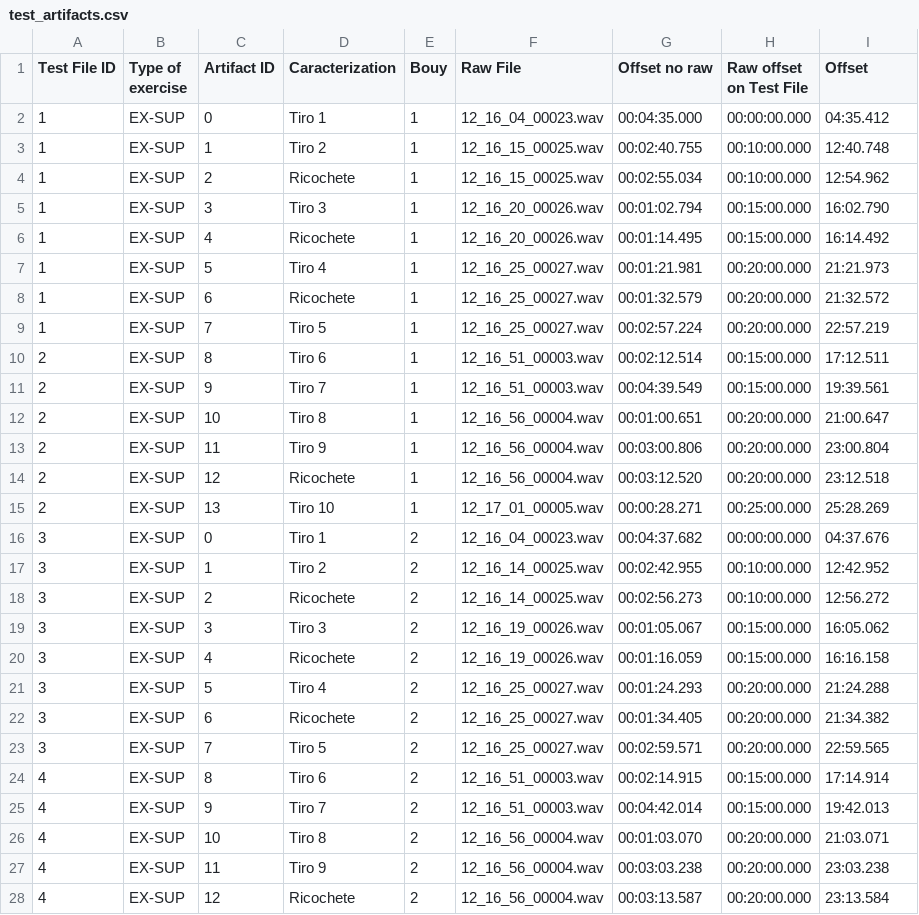
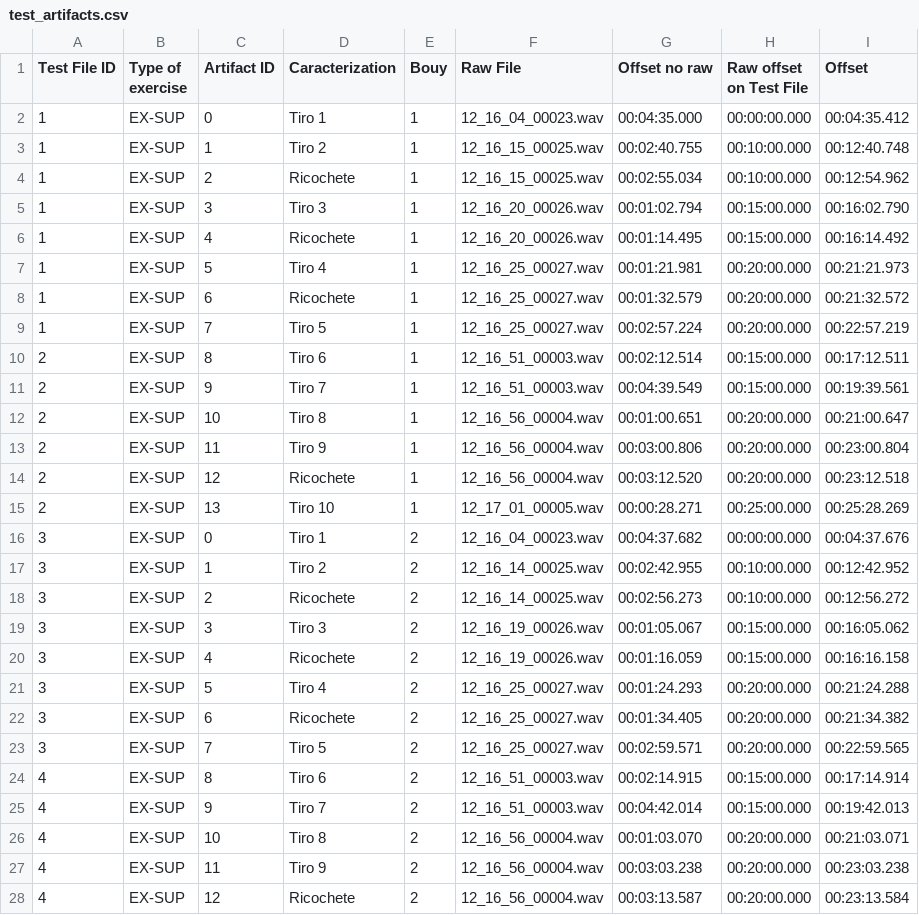
Before and after one commit to labsonar/rvt, a CSV file: data/docs/test_artifacts.csv, drawn as a sheet; only a part is shown; the diff covers the shown part only.

```diff
--- a/data/docs/test_artifacts.csv
+++ b/data/docs/test_artifacts.csv
@@ -1,28 +1,28 @@
 Test File ID,Type of exercise,Artifact ID,Caracterization,Bouy,Raw File,Offset no raw,Raw offset on Test File,Offset
-1,EX-SUP,0,Tiro 1,1,12_16_04_00023.wav,00:04:35.000,00:00:00.000,04:35.412
-1,EX-SUP,1,Tiro 2,1,12_16_15_00025.wav,00:02:40.755,00:10:00.000,12:40.748
-1,EX-SUP,2,Ricochete,1,12_16_15_00025.wav,00:02:55.034,00:10:00.000,12:54.962
-1,EX-SUP,3,Tiro 3,1,12_16_20_00026.wav,00:01:02.794,00:15:00.000,16:02.790
-1,EX-SUP,4,Ricochete,1,12_16_20_00026.wav,00:01:14.495,00:15:00.000,16:14.492
-1,EX-SUP,5,Tiro 4,1,12_16_25_00027.wav,00:01:21.981,00:20:00.000,21:21.973
-1,EX-SUP,6,Ricochete,1,12_16_25_00027.wav,00:01:32.579,00:20:00.000,21:32.572
-1,EX-SUP,7,Tiro 5,1,12_16_25_00027.wav,00:02:57.224,00:20:00.000,22:57.219
-2,EX-SUP,8,Tiro 6,1,12_16_51_00003.wav,00:02:12.514,00:15:00.000,17:12.511
-2,EX-SUP,9,Tiro 7,1,12_16_51_00003.wav,00:04:39.549,00:15:00.000,19:39.561
-2,EX-SUP,10,Tiro 8,1,12_16_56_00004.wav,00:01:00.651,00:20:00.000,21:00.647
-2,EX-SUP,11,Tiro 9,1,12_16_56_00004.wav,00:03:00.806,00:20:00.000,23:00.804
-2,EX-SUP,12,Ricochete,1,12_16_56_00004.wav,00:03:12.520,00:20:00.000,23:12.518
-2,EX-SUP,13,Tiro 10,1,12_17_01_00005.wav,00:00:28.271,00:25:00.000,25:28.269
-3,EX-SUP,0,Tiro 1,2,12_16_04_00023.wav,00:04:37.682,00:00:00.000,04:37.676
-3,EX-SUP,1,Tiro 2,2,12_16_14_00025.wav,00:02:42.955,00:10:00.000,12:42.952
-3,EX-SUP,2,Ricochete,2,12_16_14_00025.wav,00:02:56.273,00:10:00.000,12:56.272
-3,EX-SUP,3,Tiro 3,2,12_16_19_00026.wav,00:01:05.067,00:15:00.000,16:05.062
-3,EX-SUP,4,Ricochete,2,12_16_19_00026.wav,00:01:16.059,00:15:00.000,16:16.158
-3,EX-SUP,5,Tiro 4,2,12_16_25_00027.wav,00:01:24.293,00:20:00.000,21:24.288
-3,EX-SUP,6,Ricochete,2,12_16_25_00027.wav,00:01:34.405,00:20:00.000,21:34.382
-3,EX-SUP,7,Tiro 5,2,12_16_25_00027.wav,00:02:59.571,00:20:00.000,22:59.565
-4,EX-SUP,8,Tiro 6,2,12_16_51_00003.wav,00:02:14.915,00:15:00.000,17:14.914
-4,EX-SUP,9,Tiro 7,2,12_16_51_00003.wav,00:04:42.014,00:15:00.000,19:42.013
-4,EX-SUP,10,Tiro 8,2,12_16_56_00004.wav,00:01:03.070,00:20:00.000,21:03.071
-4,EX-SUP,11,Tiro 9,2,12_16_56_00004.wav,00:03:03.238,00:20:00.000,23:03.238
-4,EX-SUP,12,Ricochete,2,12_16_56_00004.wav,00:03:13.587,00:20:00.000,23:13.584
+1,EX-SUP,0,Tiro 1,1,12_16_04_00023.wav,00:04:35.000,00:00:00.000,00:04:35.412
+1,EX-SUP,1,Tiro 2,1,12_16_15_00025.wav,00:02:40.755,00:10:00.000,00:12:40.748
+1,EX-SUP,2,Ricochete,1,12_16_15_00025.wav,00:02:55.034,00:10:00.000,00:12:54.962
+1,EX-SUP,3,Tiro 3,1,12_16_20_00026.wav,00:01:02.794,00:15:00.000,00:16:02.790
+1,EX-SUP,4,Ricochete,1,12_16_20_00026.wav,00:01:14.495,00:15:00.000,00:16:14.492
+1,EX-SUP,5,Tiro 4,1,12_16_25_00027.wav,00:01:21.981,00:20:00.000,00:21:21.973
+1,EX-SUP,6,Ricochete,1,12_16_25_00027.wav,00:01:32.579,00:20:00.000,00:21:32.572
+1,EX-SUP,7,Tiro 5,1,12_16_25_00027.wav,00:02:57.224,00:20:00.000,00:22:57.219
+2,EX-SUP,8,Tiro 6,1,12_16_51_00003.wav,00:02:12.514,00:15:00.000,00:17:12.511
+2,EX-SUP,9,Tiro 7,1,12_16_51_00003.wav,00:04:39.549,00:15:00.000,00:19:39.561
+2,EX-SUP,10,Tiro 8,1,12_16_56_00004.wav,00:01:00.651,00:20:00.000,00:21:00.647
+2,EX-SUP,11,Tiro 9,1,12_16_56_00004.wav,00:03:00.806,00:20:00.000,00:23:00.804
+2,EX-SUP,12,Ricochete,1,12_16_56_00004.wav,00:03:12.520,00:20:00.000,00:23:12.518
+2,EX-SUP,13,Tiro 10,1,12_17_01_00005.wav,00:00:28.271,00:25:00.000,00:25:28.269
+3,EX-SUP,0,Tiro 1,2,12_16_04_00023.wav,00:04:37.682,00:00:00.000,00:04:37.676
+3,EX-SUP,1,Tiro 2,2,12_16_14_00025.wav,00:02:42.955,00:10:00.000,00:12:42.952
+3,EX-SUP,2,Ricochete,2,12_16_14_00025.wav,00:02:56.273,00:10:00.000,00:12:56.272
+3,EX-SUP,3,Tiro 3,2,12_16_19_00026.wav,00:01:05.067,00:15:00.000,00:16:05.062
+3,EX-SUP,4,Ricochete,2,12_16_19_00026.wav,00:01:16.059,00:15:00.000,00:16:16.158
+3,EX-SUP,5,Tiro 4,2,12_16_25_00027.wav,00:01:24.293,00:20:00.000,00:21:24.288
+3,EX-SUP,6,Ricochete,2,12_16_25_00027.wav,00:01:34.405,00:20:00.000,00:21:34.382
+3,EX-SUP,7,Tiro 5,2,12_16_25_00027.wav,00:02:59.571,00:20:00.000,00:22:59.565
+4,EX-SUP,8,Tiro 6,2,12_16_51_00003.wav,00:02:14.915,00:15:00.000,00:17:14.914
+4,EX-SUP,9,Tiro 7,2,12_16_51_00003.wav,00:04:42.014,00:15:00.000,00:19:42.013
+4,EX-SUP,10,Tiro 8,2,12_16_56_00004.wav,00:01:03.070,00:20:00.000,00:21:03.071
+4,EX-SUP,11,Tiro 9,2,12_16_56_00004.wav,00:03:03.238,00:20:00.000,00:23:03.238
+4,EX-SUP,12,Ricochete,2,12_16_56_00004.wav,00:03:13.587,00:20:00.000,00:23:13.584
```
Also changed, not shown: 43 edited cells elsewhere in this file, 4 other files.
